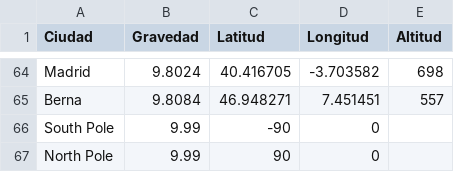
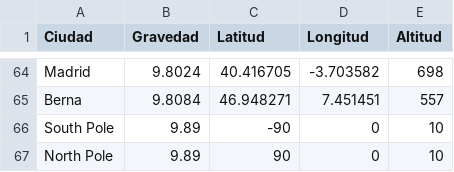
Before and after one commit to SergioMejia2/AnaNum1910, a CSV file: Proyecto/datacsv.csv, drawn as a sheet; only a part is shown, gaps mark what is left out.

Commit message:
Update datacsv.csv

```diff
--- a/Proyecto/datacsv.csv
+++ b/Proyecto/datacsv.csv
@@ -65,3 +65,3 @@ Madrid,9.8024,40.416705,-3.703582,698
 Berna,9.8084,46.948271,7.451451,557
-South Pole,9.99,-90,0
-North Pole,9.99,90,0
+South Pole,9.89,-90,0,10
+North Pole,9.89,90,0,10
```
